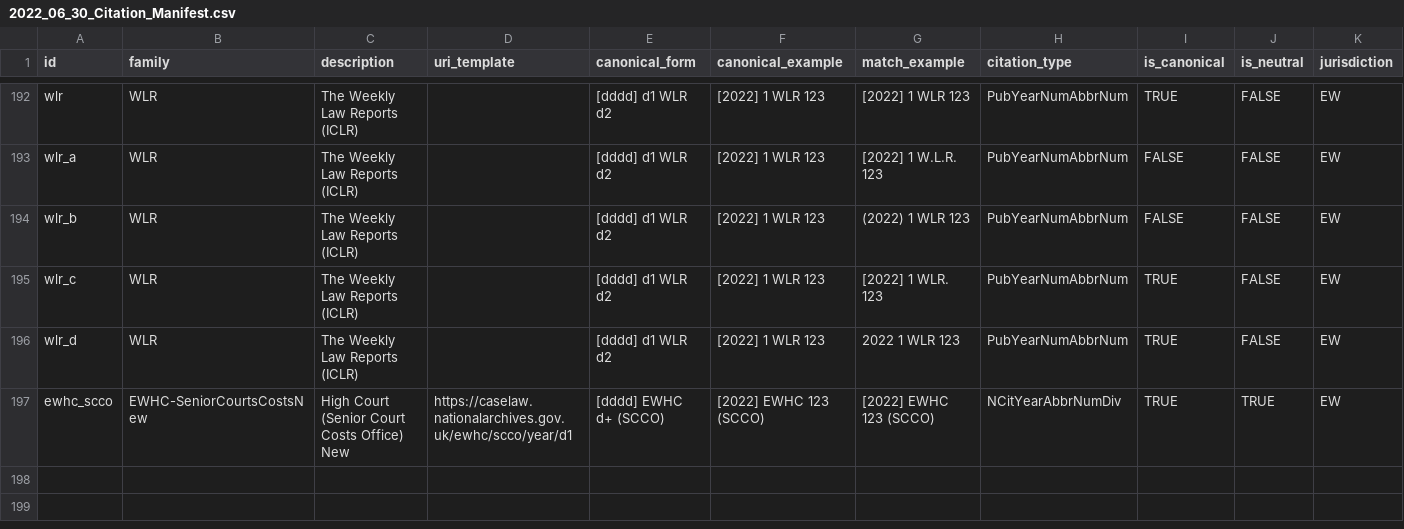
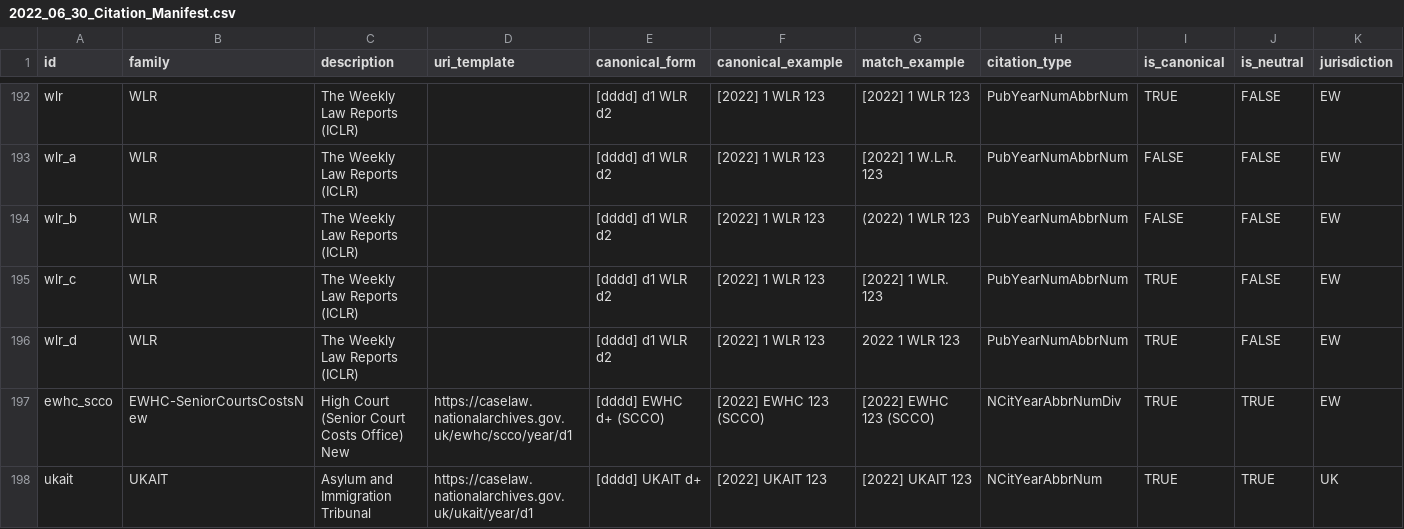
Before and after one commit to nationalarchives/ds-caselaw-data-enrichment-service, a CSV file: src/caselaw_extraction/rules/2022_06_30_Citation_Manifest.csv, drawn as a sheet; only a part is shown, gaps mark what is left out; rows hold the shown columns only; the diff names each change by its address in the sheet, - before the commit and + after, or states it on an @@ line.

Commit message:
Prospective UKAIT line added

```diff
--- a/src/caselaw_extraction/rules/2022_06_30_Citation_Manifest.csv
+++ b/src/caselaw_extraction/rules/2022_06_30_Citation_Manifest.csv
+row 198: ukait | UKAIT | Asylum and Immigration Tribunal | https://caselaw.nationalarchives.gov.uk/ukait/year/d1 | [dddd] UKAIT d+ | [2022] UKAIT 123 | [2022] UKAIT 123 | NCitYearAbbrNum | TRUE | TRUE | UK
```
